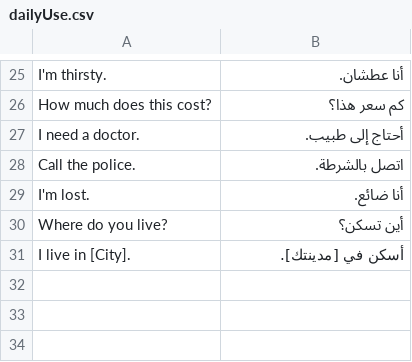
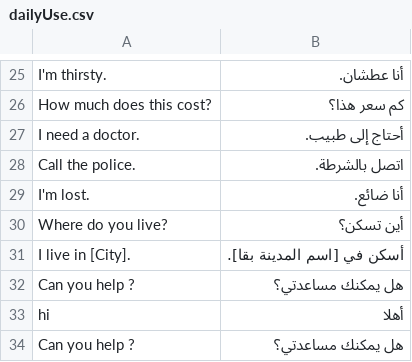
Before and after one commit to MohamedKarm551/files_in_php, a CSV file: dailyUse.csv, drawn as a sheet; only a part is shown, gaps mark what is left out; the diff names each change by its address in the sheet, - before the commit and + after, or states it on an @@ line.

```diff
--- a/dailyUse.csv
+++ b/dailyUse.csv
-B31: أسكن في [مدينتك].
+B31: أسكن في [اسم المدينة بقا].
+row 32: Can you help ? | هل يمكنك مساعدتي؟
+row 33: hi | أهلا
+row 34: Can you help ? | هل يمكنك مساعدتي؟
```
Also changed, not shown: 4 other files.
